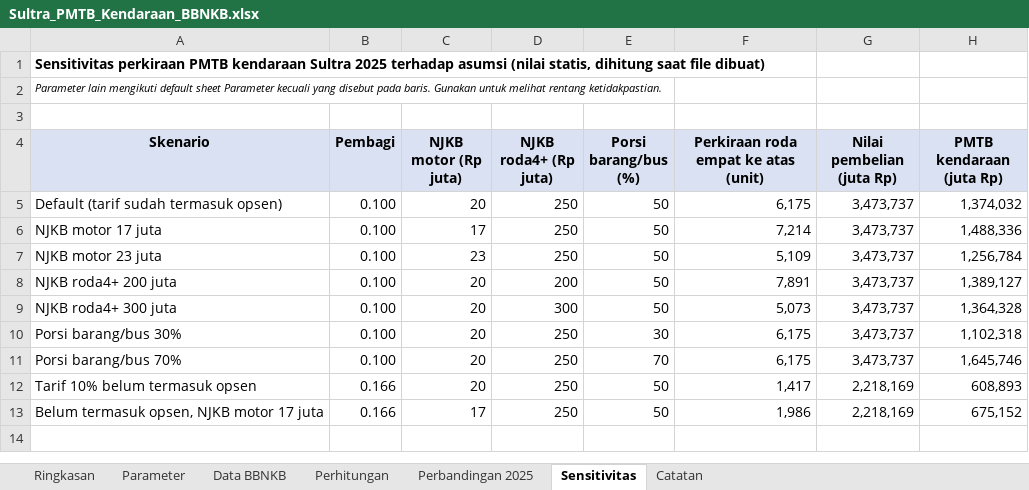
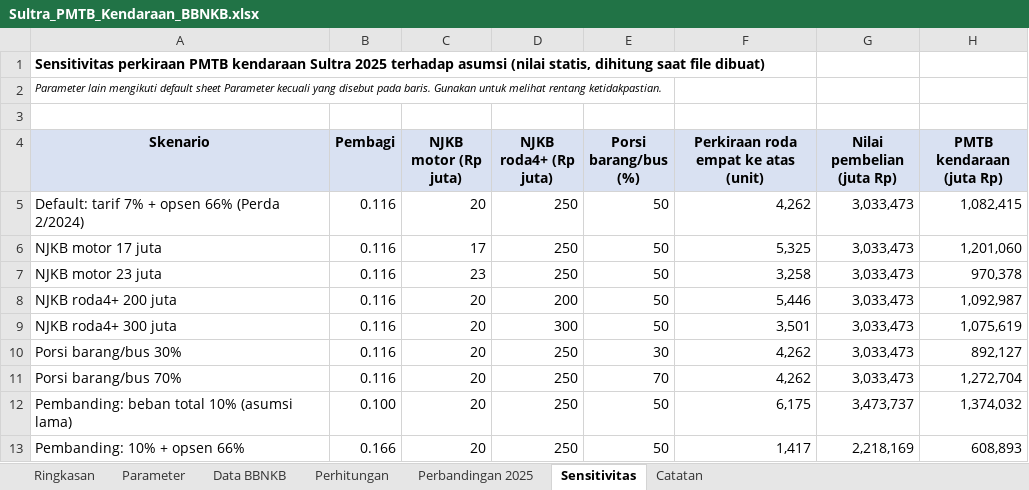
Before and after one commit to essentialstat-web/tiff-datasets, an Excel workbook: Sultra_PMTB_Kendaraan_BBNKB.xlsx, sheet Sensitivitas, drawn as a sheet; values as stored, in another font and other column widths than the file's, no borders; removed rows and columns are numbered as before the commit, all else as after; the diff names each change by its address in the sheet, - before the commit and + after, or states it on an @@ line.

```diff
--- a/Sultra_PMTB_Kendaraan_BBNKB.xlsx (sheet Sensitivitas)
+++ b/Sultra_PMTB_Kendaraan_BBNKB.xlsx (sheet Sensitivitas)
-row 5: Default (tarif sudah termasuk opsen) | 0.100 | 20 | 250 | 50 | 6,175 | 3,473,737 | 1,374,032
+row 5: Default: tarif 7% + opsen 66% (Perda 2/2024) | 0.116 | 20 | 250 | 50 | 4,262 | 3,033,473 | 1,082,415
-B6:B11 (Pembagi): 0.100
+B6:B11 (Pembagi): 0.116
-F6: 7,214
+F6: 5,325
-G6:G11 (Nilai pembelian (juta Rp)): 3,473,737
+G6:G11 (Nilai pembelian (juta Rp)): 3,033,473
-H6 (PMTB kendaraan (juta Rp)): 1,488,336
+H6 (PMTB kendaraan (juta Rp)): 1,201,060
-F7: 5,109
+F7: 3,258
-H7 (PMTB kendaraan (juta Rp)): 1,256,784
+H7 (PMTB kendaraan (juta Rp)): 970,378
-F8: 7,891
+F8: 5,446
-H8 (PMTB kendaraan (juta Rp)): 1,389,127
+H8 (PMTB kendaraan (juta Rp)): 1,092,987
-F9: 5,073
+F9: 3,501
-H9 (PMTB kendaraan (juta Rp)): 1,364,328
+H9 (PMTB kendaraan (juta Rp)): 1,075,619
-F10:F11: 6,175
+F10:F11: 4,262
-H10 (PMTB kendaraan (juta Rp)): 1,102,318
+H10 (PMTB kendaraan (juta Rp)): 892,127
-H11 (PMTB kendaraan (juta Rp)): 1,645,746
+H11 (PMTB kendaraan (juta Rp)): 1,272,704
+row 12: Pembanding: beban total 10% (asumsi lama) | 0.100 | 20 | 250 | 50 | 6,175 | 3,473,737 | 1,374,032
-A13 (Skenario): Tarif 10% belum termasuk opsen
+A13 (Skenario): Pembanding: 10% + opsen 66%
-row 13: Belum termasuk opsen, NJKB motor 17 juta | 0.166 | 17 | 250 | 50 | 1,986 | 2,218,169 | 675,152
```
Also changed, not shown: sheet Perhitungan, sheet Perbandingan 2025, sheet Ringkasan, sheet Parameter, sheet Catatan.
